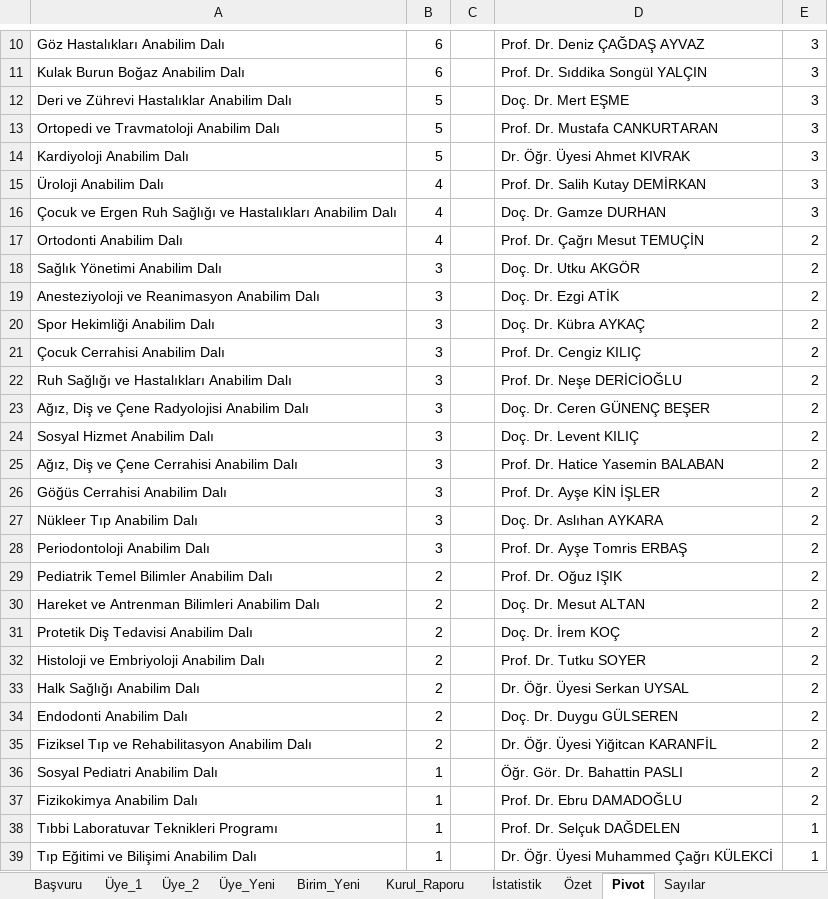
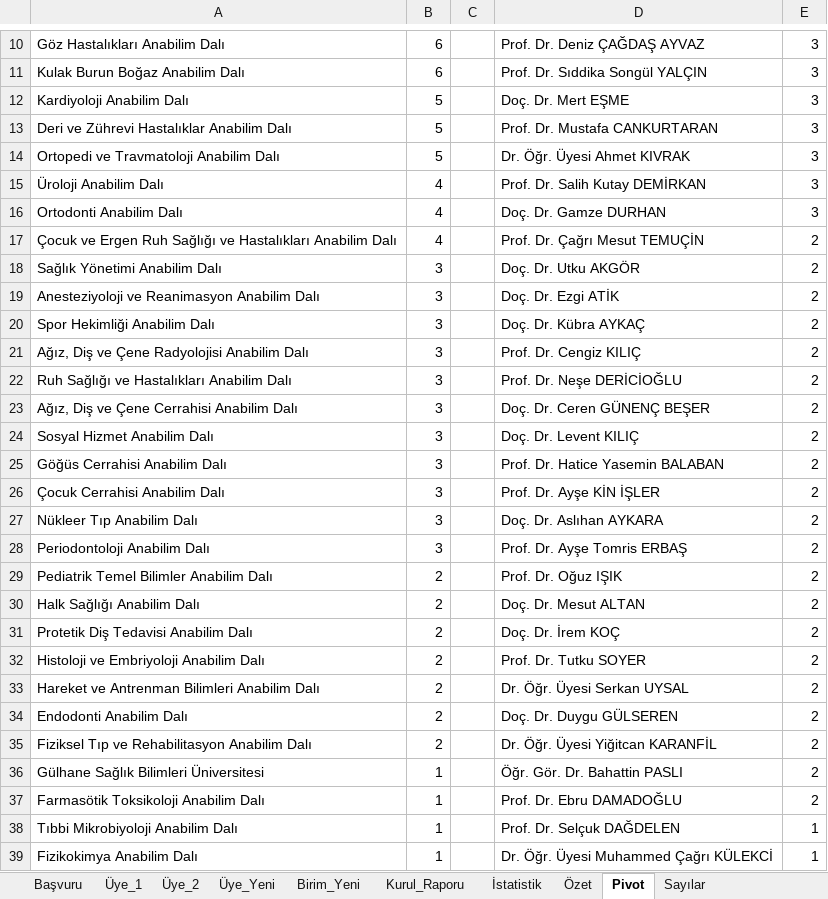
Before and after one commit to MahsuniTurkatar/sba-analiz, an Excel workbook: 2026_SBA.xlsx, sheet Pivot, drawn as a sheet; only a part is shown, gaps mark what is left out; values as stored, in another font and other column widths than the file's, no borders; the diff covers the shown part only; the diff names each change by its address in the sheet, - before the commit and + after, or states it on an @@ line.

Commit message:
Add files via upload

```diff
--- a/2026_SBA.xlsx (sheet Pivot)
+++ b/2026_SBA.xlsx (sheet Pivot)
-A12: Deri ve Zührevi Hastalıklar Anabilim Dalı
+A12: Kardiyoloji Anabilim Dalı
-A13: Ortopedi ve Travmatoloji Anabilim Dalı
+A13: Deri ve Zührevi Hastalıklar Anabilim Dalı
-A14: Kardiyoloji Anabilim Dalı
+A14: Ortopedi ve Travmatoloji Anabilim Dalı
-A16: Çocuk ve Ergen Ruh Sağlığı ve Hastalıkları Anabilim Dalı
+A16: Ortodonti Anabilim Dalı
-A17: Ortodonti Anabilim Dalı
+A17: Çocuk ve Ergen Ruh Sağlığı ve Hastalıkları Anabilim Dalı
-A21: Çocuk Cerrahisi Anabilim Dalı
+A21: Ağız, Diş ve Çene Radyolojisi Anabilim Dalı
-A23: Ağız, Diş ve Çene Radyolojisi Anabilim Dalı
+A23: Ağız, Diş ve Çene Cerrahisi Anabilim Dalı
-A25: Ağız, Diş ve Çene Cerrahisi Anabilim Dalı
+A25: Göğüs Cerrahisi Anabilim Dalı
-A26: Göğüs Cerrahisi Anabilim Dalı
+A26: Çocuk Cerrahisi Anabilim Dalı
-A30: Hareket ve Antrenman Bilimleri Anabilim Dalı
+A30: Halk Sağlığı Anabilim Dalı
-A33: Halk Sağlığı Anabilim Dalı
+A33: Hareket ve Antrenman Bilimleri Anabilim Dalı
-A36: Sosyal Pediatri Anabilim Dalı
+A36: Gülhane Sağlık Bilimleri Üniversitesi
-A37: Fizikokimya Anabilim Dalı
+A37: Farmasötik Toksikoloji Anabilim Dalı
-A38: Tıbbi Laboratuvar Teknikleri Programı
+A38: Tıbbi Mikrobiyoloji Anabilim Dalı
-A39: Tıp Eğitimi ve Bilişimi Anabilim Dalı
+A39: Fizikokimya Anabilim Dalı
```
Also changed, not shown: 2 added rows, 2 removed rows and 13 edited cells elsewhere in this sheet, sheet İstatistik, sheet Başvuru, sheet Kurul_Raporu.
